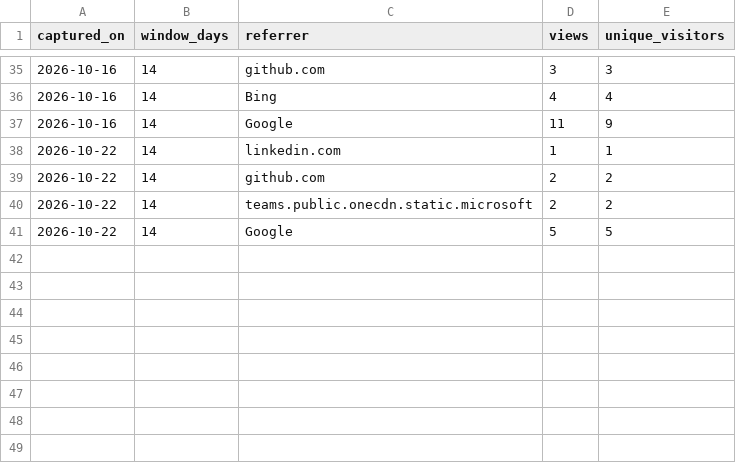
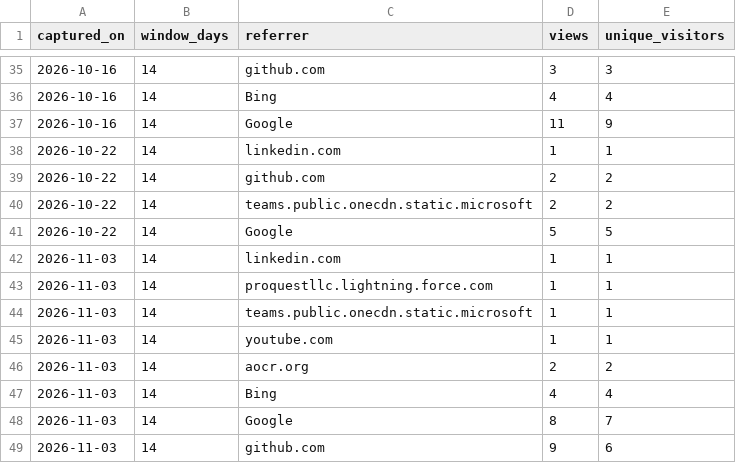
Before and after one commit to pelca-analytics/pelca-analytics.github.io, a CSV file: referrers_history.csv, drawn as a sheet; only a part is shown, gaps mark what is left out; the diff names each change by its address in the sheet, - before the commit and + after, or states it on an @@ line.

```diff
--- a/referrers_history.csv
+++ b/referrers_history.csv
+row 42: 2026-11-03 | 14 | linkedin.com | 1 | 1
+row 43: 2026-11-03 | 14 | proquestllc.lightning.force.com | 1 | 1
+row 44: 2026-11-03 | 14 | teams.public.onecdn.static.microsoft | 1 | 1
+row 45: 2026-11-03 | 14 | youtube.com | 1 | 1
+row 46: 2026-11-03 | 14 | aocr.org | 2 | 2
+row 47: 2026-11-03 | 14 | Bing | 4 | 4
+row 48: 2026-11-03 | 14 | Google | 8 | 7
+row 49: 2026-11-03 | 14 | github.com | 9 | 6
```
Also changed, not shown: paths_history.csv, release_download_history.csv, 13 other files.
